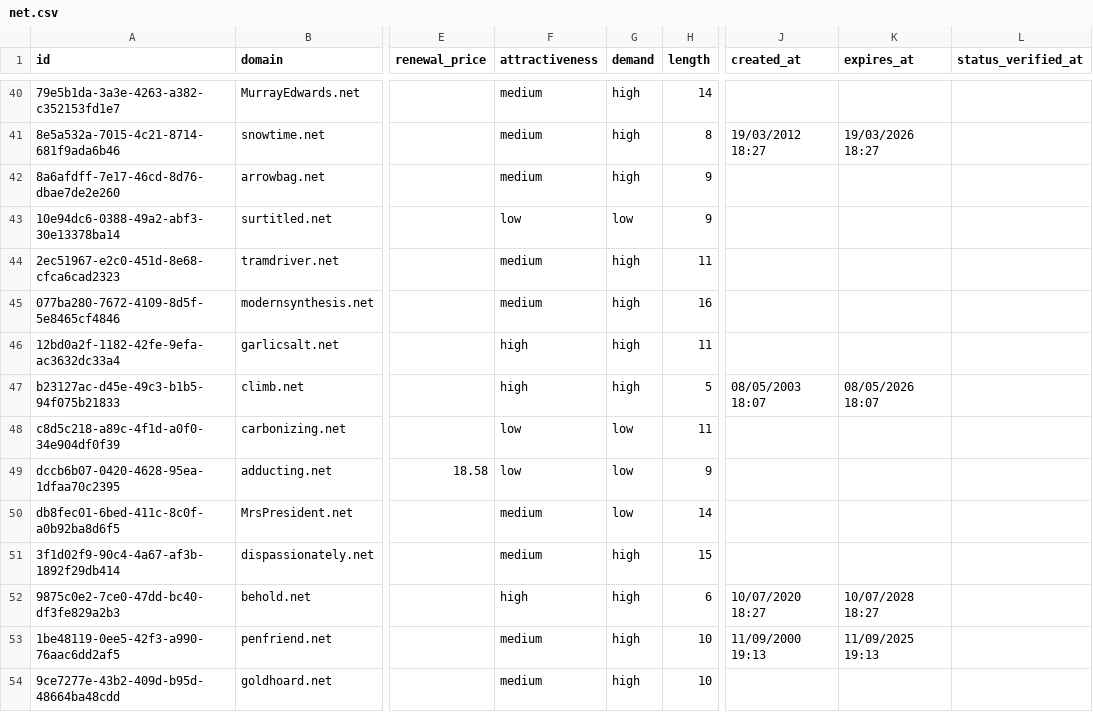
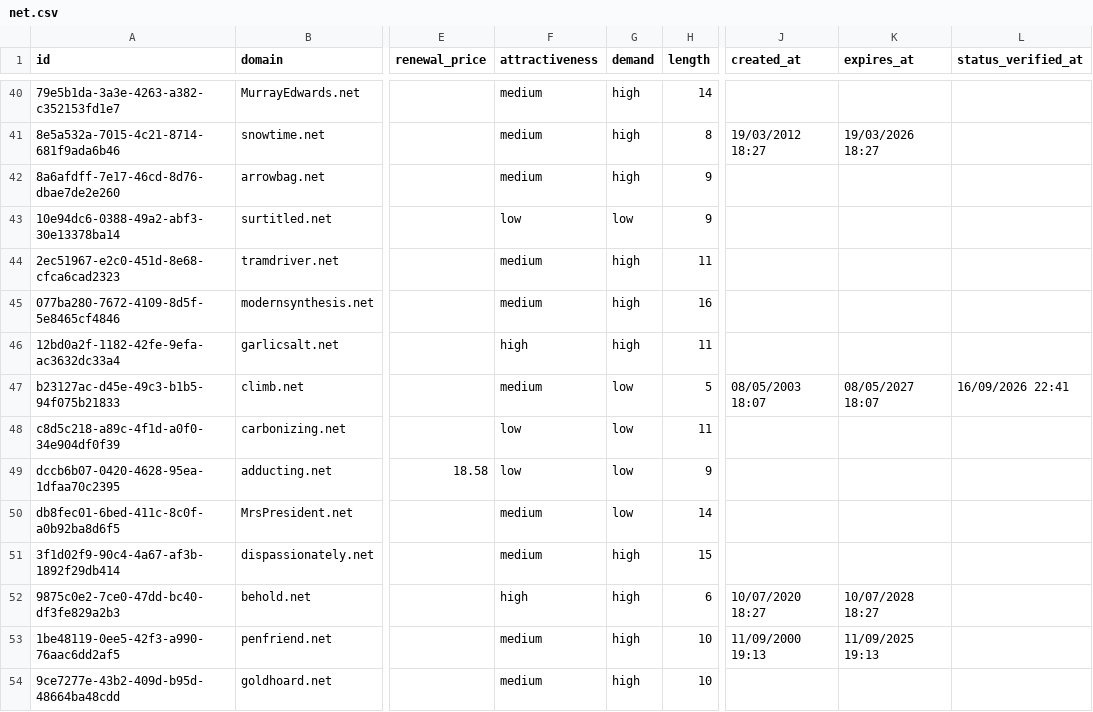
Before and after one commit to UniqueDomains/net-oneword-domains, a CSV file: net.csv, drawn as a sheet; only a part is shown, gaps mark what is left out; the diff covers the shown part only; the diff names each change by its address in the sheet, - before the commit and + after, or states it on an @@ line.

```diff
--- a/net.csv
+++ b/net.csv
-F47 (attractiveness): high
+F47 (attractiveness): medium
-G47 (demand): high
+G47 (demand): low
-K47 (expires_at): 08/05/2026 18:07
+K47 (expires_at): 08/05/2027 18:07
-L47 (status_verified_at): (empty)
+L47 (status_verified_at): 16/09/2026 22:41
```
Also changed, not shown: 2 added rows, 2 removed rows and 12 edited cells elsewhere in this file, 4 other files.
